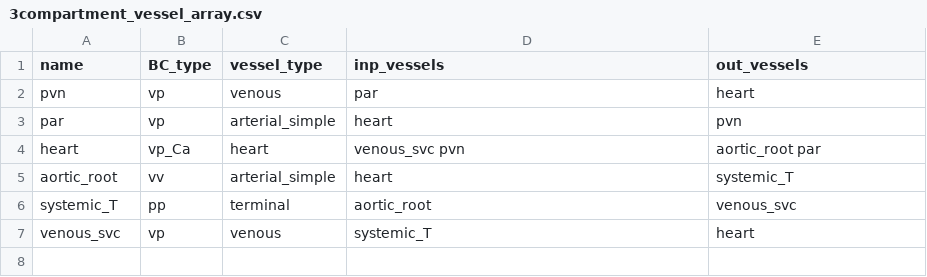
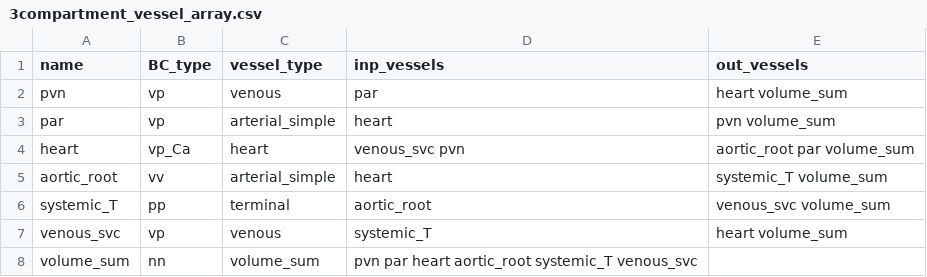
Before and after one commit to FinbarArgus/circulatory_autogen, a CSV file: resources/3compartment_vessel_array.csv, drawn as a sheet.

```diff
--- a/resources/3compartment_vessel_array.csv
+++ b/resources/3compartment_vessel_array.csv
@@ -1,7 +1,8 @@
 name,                    BC_type,     vessel_type,        inp_vessels,          out_vessels
-pvn,                     vp,          venous,             par,                  heart
-par,                     vp,          arterial_simple,    heart,                pvn
-heart,                   vp_Ca,       heart,              venous_svc pvn,       aortic_root par
-aortic_root,             vv,          arterial_simple,    heart,                systemic_T
-systemic_T,              pp,          terminal,           aortic_root,          venous_svc
-venous_svc,              vp,          venous,             systemic_T,           heart
+pvn,                     vp,          venous,             par,                  heart volume_sum
+par,                     vp,          arterial_simple,    heart,                pvn volume_sum
+heart,                   vp_Ca,       heart,              venous_svc pvn,       aortic_root par volume_sum
+aortic_root,             vv,          arterial_simple,    heart,                systemic_T volume_sum
+systemic_T,              pp,          terminal,           aortic_root,          venous_svc volume_sum
+venous_svc,              vp,          venous,             systemic_T,           heart volume_sum
+volume_sum,              nn,          volume_sum,         pvn par heart aortic_root systemic_T venous_svc,
```
Also changed, not shown: resources/control_phys_parameters.csv, 7 other files.
